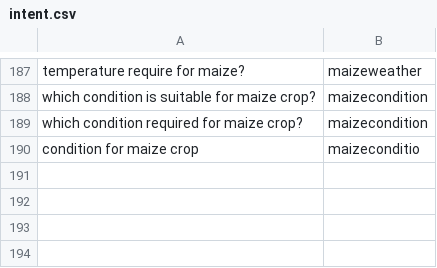
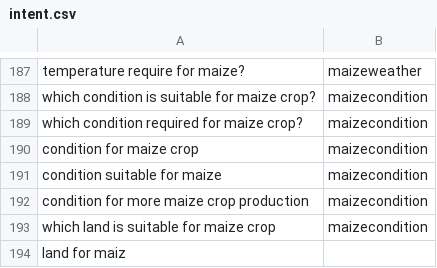
Before and after one commit to chengduzhusiyu/NLP-Based-Agriculture-Chatbot, a CSV file: datasets/intent.csv, drawn as a sheet; only a part is shown, gaps mark what is left out.

Commit message:
fixed data

```diff
--- a/datasets/intent.csv
+++ b/datasets/intent.csv
@@ -189,2 +189,6 @@ which condition is suitable for maize crop?,maizecondition
 which condition required for maize crop?,maizecondition
-condition for maize crop,maizeconditio
+condition for maize crop,maizecondition
+condition suitable for maize,maizecondition
+condition for more maize crop production,maizecondition
+which land is suitable for maize crop,maizecondition
+land for maiz
```
